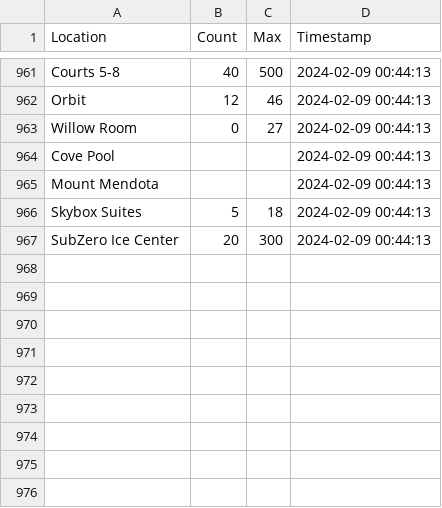
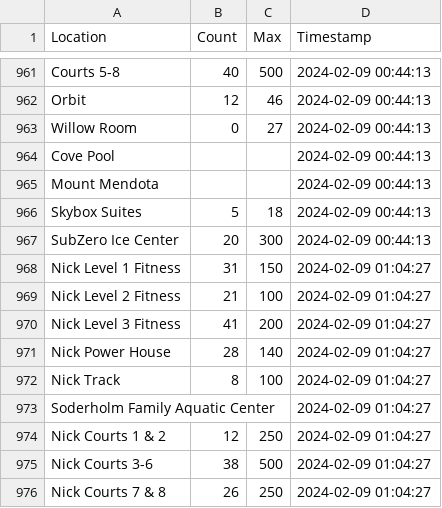
Before and after one commit to caydenwelter/recwell, a CSV file: out.csv, drawn as a sheet; only a part is shown, gaps mark what is left out.

Commit message:
update out.csv

```diff
--- a/out.csv
+++ b/out.csv
@@ -967 +967,10 @@ Skybox Suites,5,18,2024-02-09 00:44:13
 SubZero Ice Center,20,300,2024-02-09 00:44:13
+Nick Level 1 Fitness,31,150,2024-02-09 01:04:27
+Nick Level 2 Fitness,21,100,2024-02-09 01:04:27
+Nick Level 3 Fitness,41,200,2024-02-09 01:04:27
+Nick Power House,28,140,2024-02-09 01:04:27
+Nick Track,8,100,2024-02-09 01:04:27
+Soderholm Family Aquatic Center,,,2024-02-09 01:04:27
+Nick Courts 1 & 2,12,250,2024-02-09 01:04:27
+Nick Courts 3-6,38,500,2024-02-09 01:04:27
+Nick Courts 7 & 8,26,250,2024-02-09 01:04:27
```
